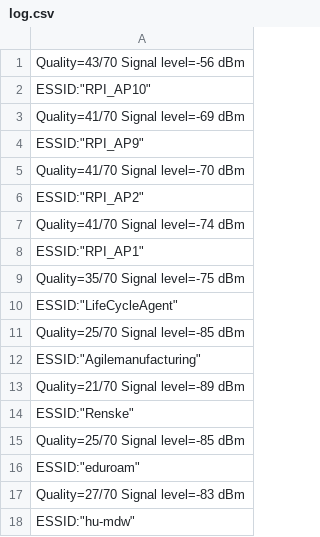
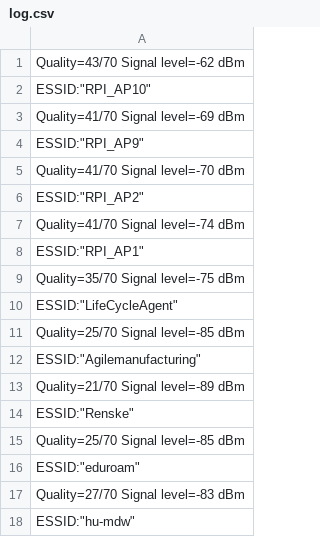
Before and after one commit to DanielvanVliet/NavGap, a CSV file: log.csv, drawn as a sheet.

```diff
--- a/log.csv
+++ b/log.csv
@@ -1,2 +1,2 @@
-                    Quality=43/70  Signal level=-56 dBm
+                    Quality=43/70  Signal level=-62 dBm
                     ESSID:"RPI_AP10"
```
Also changed, not shown: 31 other files.
